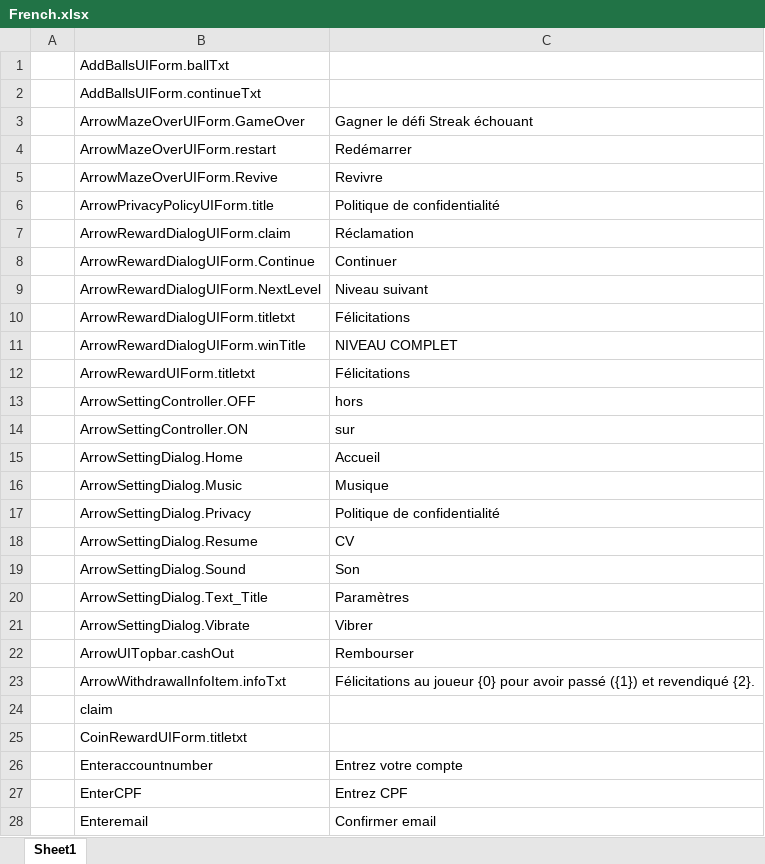
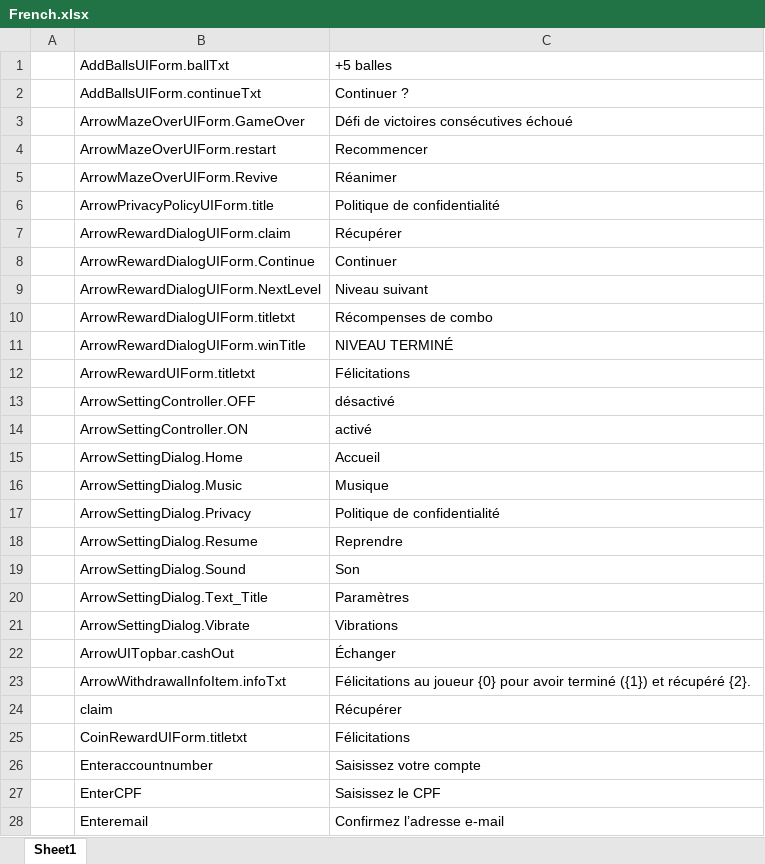
Before and after one commit to HoXoRo/smash, an Excel workbook: AAAGameData/Languages/French.xlsx, sheet Sheet1, drawn as a sheet; only a part is shown; values as stored, in another font and other column widths than the file's, no borders; charts and pictures not drawn; the diff covers the shown part only; the diff names each change by its address in the sheet, - before the commit and + after, or states it on an @@ line.

```diff
--- a/AAAGameData/Languages/French.xlsx (sheet Sheet1)
+++ b/AAAGameData/Languages/French.xlsx (sheet Sheet1)
-C1: (empty)
+C1: +5 balles
-C2: (empty)
+C2: Continuer ?
-C3: Gagner le défi Streak échouant
+C3: Défi de victoires consécutives échoué
-C4: Redémarrer
+C4: Recommencer
-C5: Revivre
+C5: Réanimer
-C7: Réclamation
+C7: Récupérer
-C10: Félicitations
+C10: Récompenses de combo
-C11: NIVEAU COMPLET
+C11: NIVEAU TERMINÉ
-C13: hors
+C13: désactivé
-C14: sur
+C14: activé
-C18: CV
+C18: Reprendre
-C21: Vibrer
+C21: Vibrations
-C22: Rembourser
+C22: Échanger
-C23: …pour avoir passé ({1}) et revendiqué {2}.
+C23: …pour avoir terminé ({1}) et récupéré {2}.
-C24: (empty)
+C24: Récupérer
-C25: (empty)
+C25: Félicitations
-C26: Entrez votre compte
+C26: Saisissez votre compte
-C27: Entrez CPF
+C27: Saisissez le CPF
-C28: Confirmer email
+C28: Confirmez l’adresse e-mail
```
Also changed, not shown: 33 edited cells elsewhere in this sheet, charts or pictures, AAAGameData/Languages/English.xlsx, AAAGameData/Languages/PortugueseBrazil.xlsx, 52 other files.
